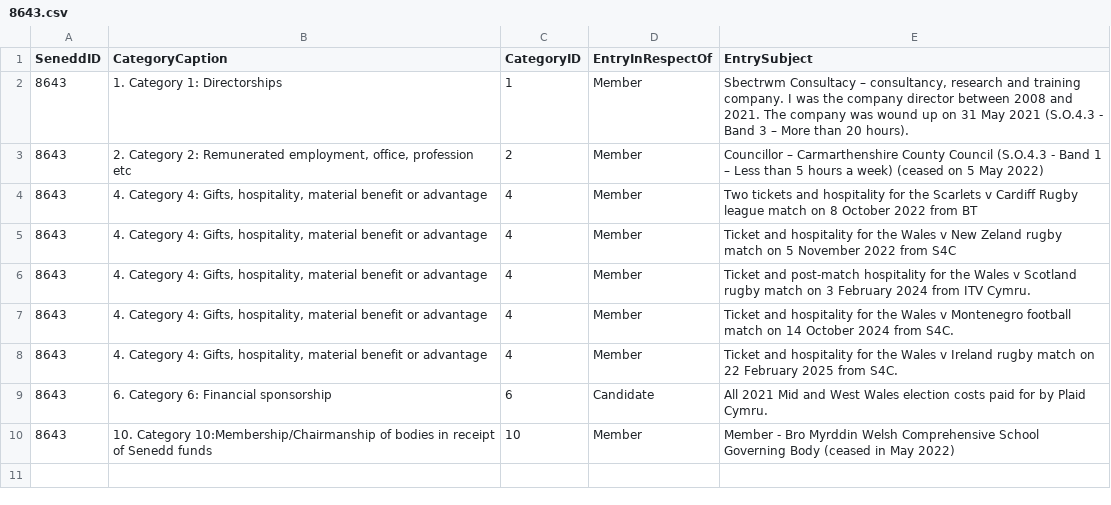
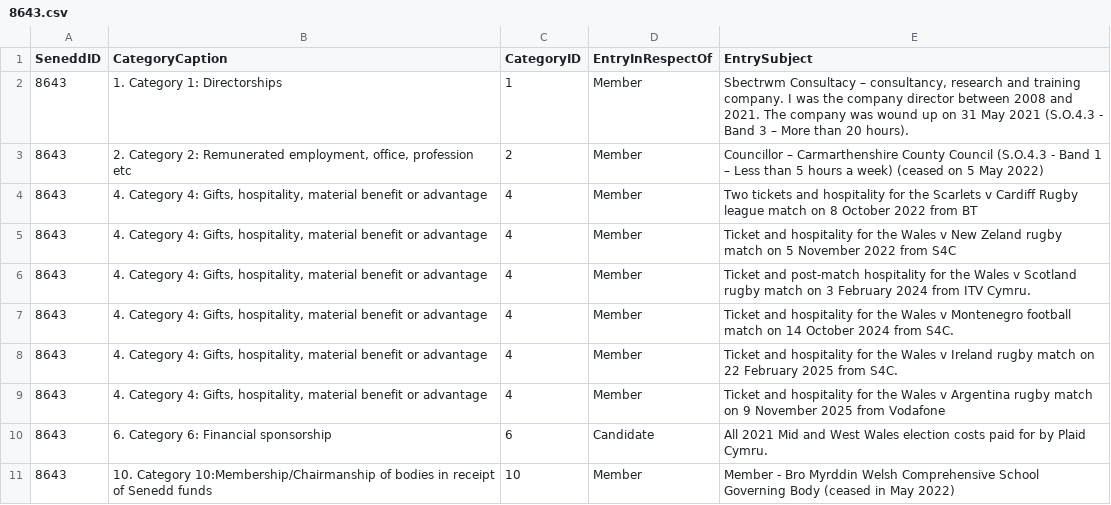
Before and after one commit to stupidpupil/senedd_scraper, a CSV file: registers_by_senedd_id/8643.csv, drawn as a sheet.

```diff
--- a/registers_by_senedd_id/8643.csv
+++ b/registers_by_senedd_id/8643.csv
@@ -8,2 +8,3 @@ SeneddID,CategoryCaption,CategoryID,EntryInRespectOf,EntrySubject
 8643,"4. Category 4: Gifts, hospitality, material benefit or advantage",4,Member,Ticket and hospitality for the Wales v Ireland rugby match on 22 February 2025 from S4C.
+8643,"4. Category 4: Gifts, hospitality, material benefit or advantage",4,Member,Ticket and hospitality for the Wales v Argentina rugby match on 9 November 2025 from Vodafone
 8643,6. Category 6: Financial sponsorship,6,Candidate,All 2021 Mid and West Wales election costs paid for by Plaid Cymru.
```
Also changed, not shown: interests.csv, 1 other file.
